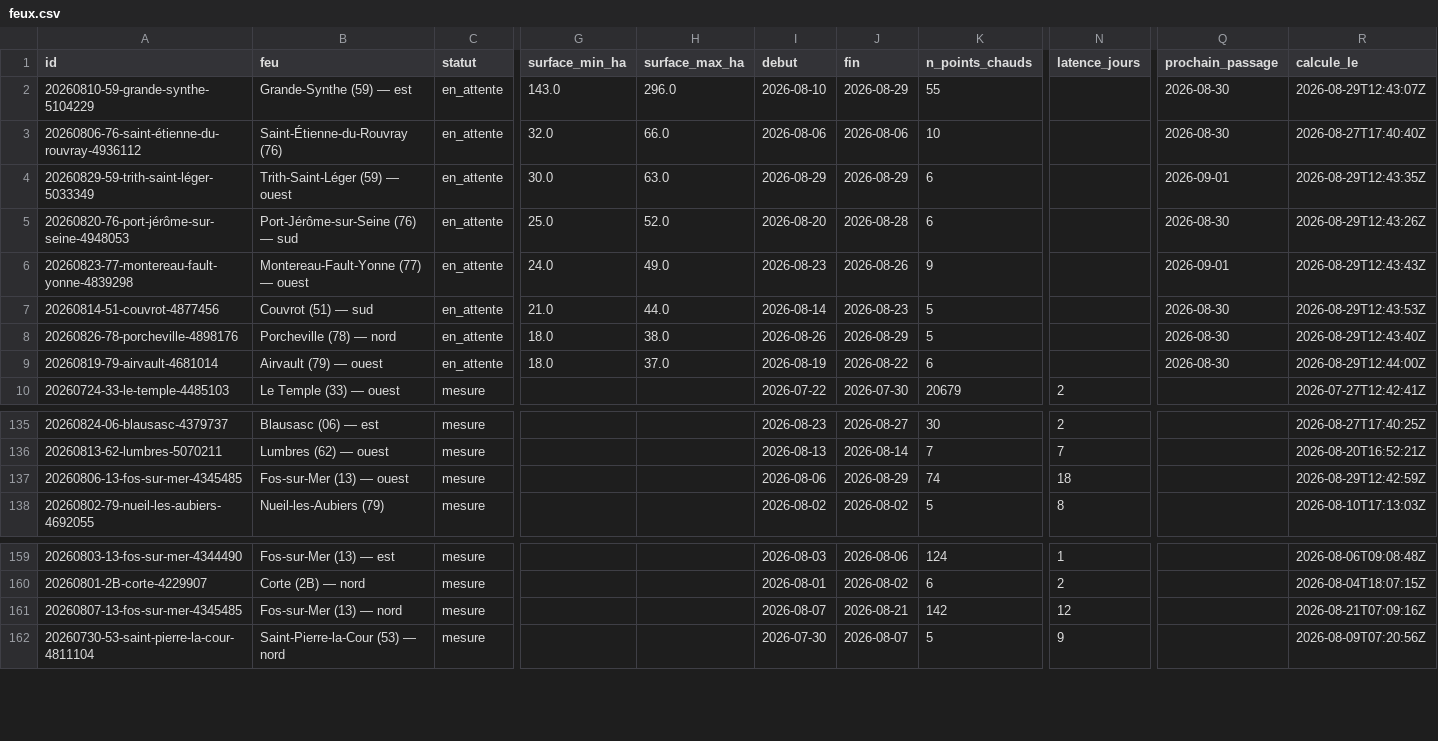
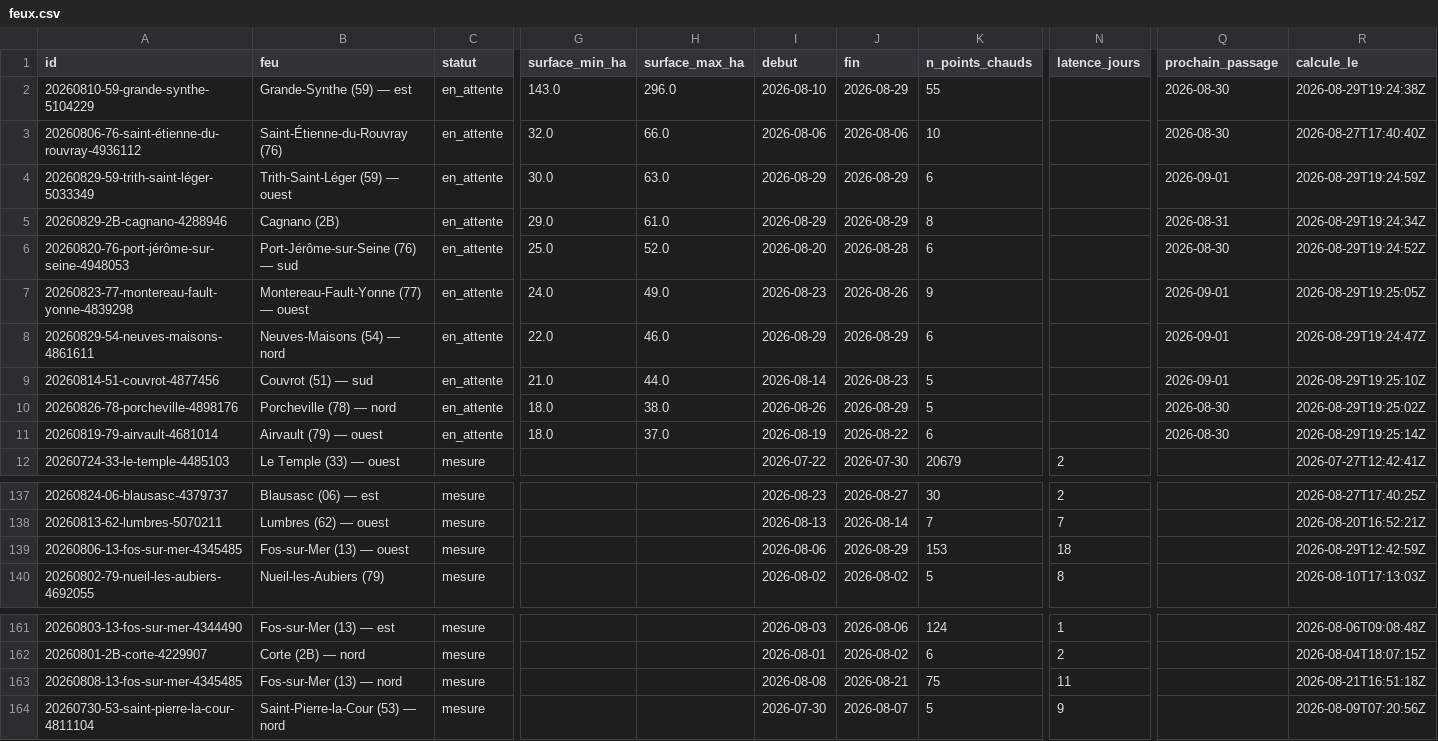
Before and after one commit to r0bp3nguin/brulis, a CSV file: site/data/feux.csv, drawn as a sheet; only a part is shown, gaps mark what is left out; addresses are those after the commit; rows hold the shown columns only; the diff names each change by its address in the sheet, - before the commit and + after, or states it on an @@ line.

```diff
--- a/site/data/feux.csv
+++ b/site/data/feux.csv
-R2 (calcule_le): 2026-08-29T12:43:07Z
+R2 (calcule_le): 2026-08-29T19:24:38Z
-R4 (calcule_le): 2026-08-29T12:43:35Z
+R4 (calcule_le): 2026-08-29T19:24:59Z
+row 5: 20260829-2B-cagnano-4288946 | Cagnano (2B) | en_attente | 29.0 | 61.0 | 2026-08-29 | 2026-08-29 | 8 |  | 2026-08-31 | 2026-08-29T19:24:34Z
-R6 (calcule_le): 2026-08-29T12:43:26Z
+R6 (calcule_le): 2026-08-29T19:24:52Z
-R7 (calcule_le): 2026-08-29T12:43:43Z
+R7 (calcule_le): 2026-08-29T19:25:05Z
+row 8: 20260829-54-neuves-maisons-4861611 | Neuves-Maisons (54) — nord | en_attente | 22.0 | 46.0 | 2026-08-29 | 2026-08-29 | 6 |  | 2026-09-01 | 2026-08-29T19:24:47Z
-Q9 (prochain_passage): 2026-08-30
+Q9 (prochain_passage): 2026-09-01
-R9 (calcule_le): 2026-08-29T12:43:53Z
+R9 (calcule_le): 2026-08-29T19:25:10Z
-R10 (calcule_le): 2026-08-29T12:43:40Z
+R10 (calcule_le): 2026-08-29T19:25:02Z
-R11 (calcule_le): 2026-08-29T12:44:00Z
+R11 (calcule_le): 2026-08-29T19:25:14Z
-K139 (n_points_chauds): 74
+K139 (n_points_chauds): 153
-A163 (id): 20260807-13-fos-sur-mer-4345485
+A163 (id): 20260808-13-fos-sur-mer-4345485
-I163 (debut): 2026-08-07
+I163 (debut): 2026-08-08
-K163 (n_points_chauds): 142
+K163 (n_points_chauds): 75
-N163 (latence_jours): 12
+N163 (latence_jours): 11
-R163 (calcule_le): 2026-08-21T07:09:16Z
+R163 (calcule_le): 2026-08-21T16:51:18Z
```
Also changed, not shown: 19 other files.
